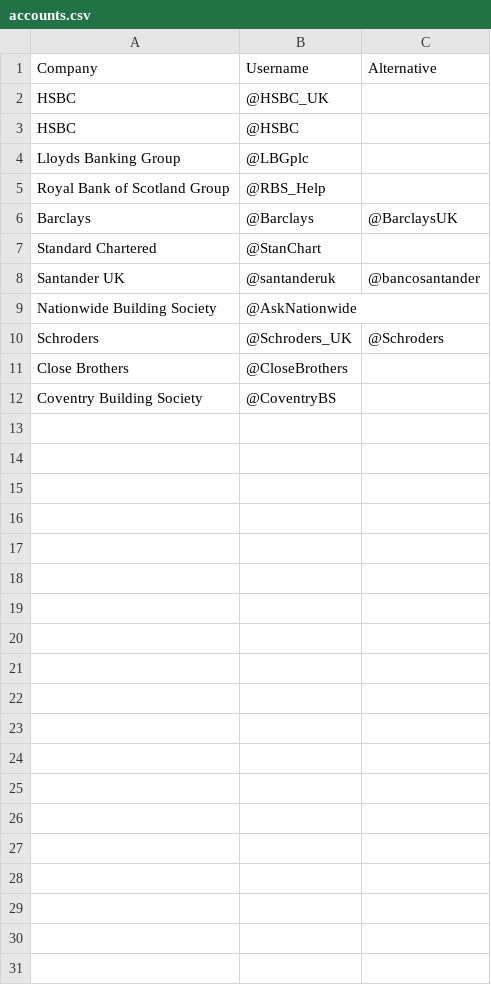
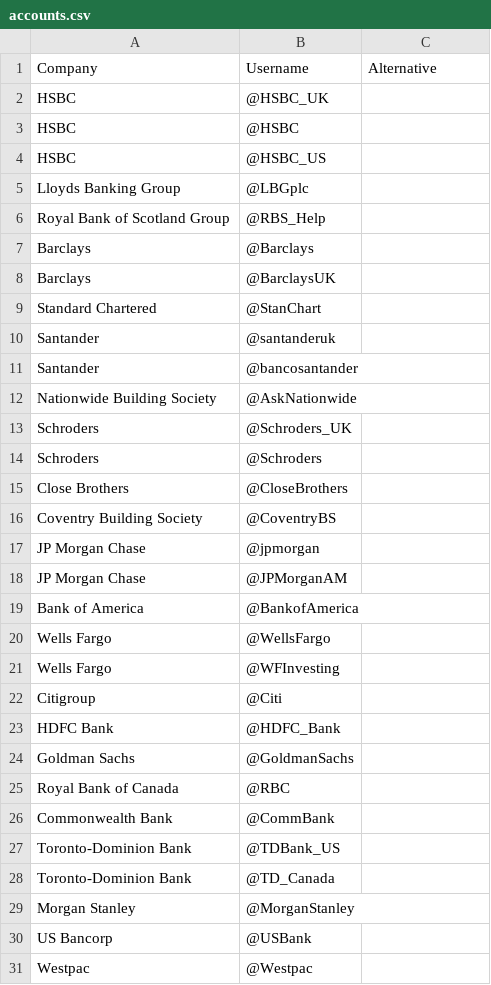
Before and after one commit to ricotomo/Greenwashing_in_banking, a CSV file: accounts.csv, drawn as a sheet; only a part is shown; the diff covers the shown part only.

```diff
--- a/accounts.csv
+++ b/accounts.csv
@@ -3,10 +3,29 @@ HSBC,@HSBC_UK,
 HSBC,@HSBC,
+HSBC,@HSBC_US,
 Lloyds Banking Group,@LBGplc,
 Royal Bank of Scotland Group,@RBS_Help,
-Barclays,@Barclays,@BarclaysUK
+Barclays,@Barclays,
+Barclays,@BarclaysUK,
 Standard Chartered,@StanChart,
-Santander UK,@santanderuk,@bancosantander
+Santander,@santanderuk,
+Santander, @bancosantander,
 Nationwide Building Society,@AskNationwide,
-Schroders,@Schroders_UK,@Schroders
+Schroders,@Schroders_UK,
+Schroders,@Schroders,
 Close Brothers,@CloseBrothers,
 Coventry Building Society,@CoventryBS,
+JP Morgan Chase,@jpmorgan,
+JP Morgan Chase,@JPMorganAM,
+Bank of America,@BankofAmerica,
+Wells Fargo,@WellsFargo,
+Wells Fargo,@WFInvesting,
+Citigroup,@Citi,
+HDFC Bank,@HDFC_Bank,
+Goldman Sachs,@GoldmanSachs,
+Royal Bank of Canada,@RBC,
+Commonwealth Bank,@CommBank,
+Toronto-Dominion Bank,@TDBank_US,
+Toronto-Dominion Bank,@TD_Canada,
+Morgan Stanley,@MorganStanley,
+US Bancorp,@USBank,	
+Westpac,@Westpac,
```
Also changed, not shown: 16 added rows elsewhere in this file, 3 other files.
